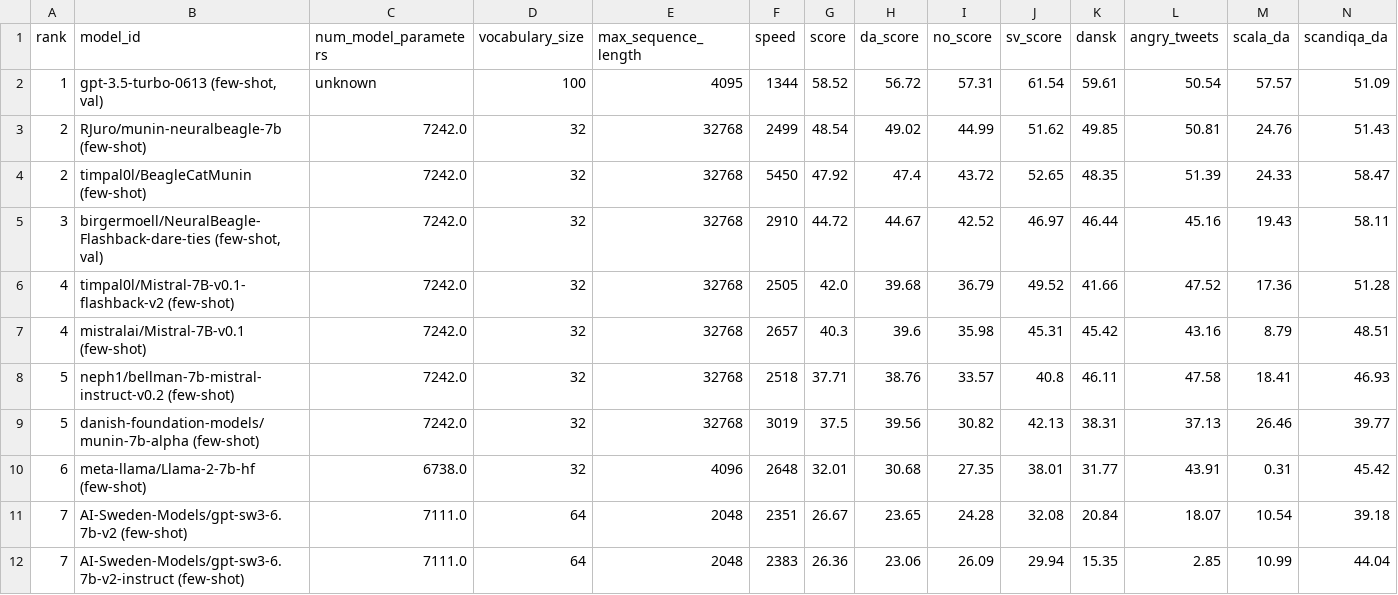
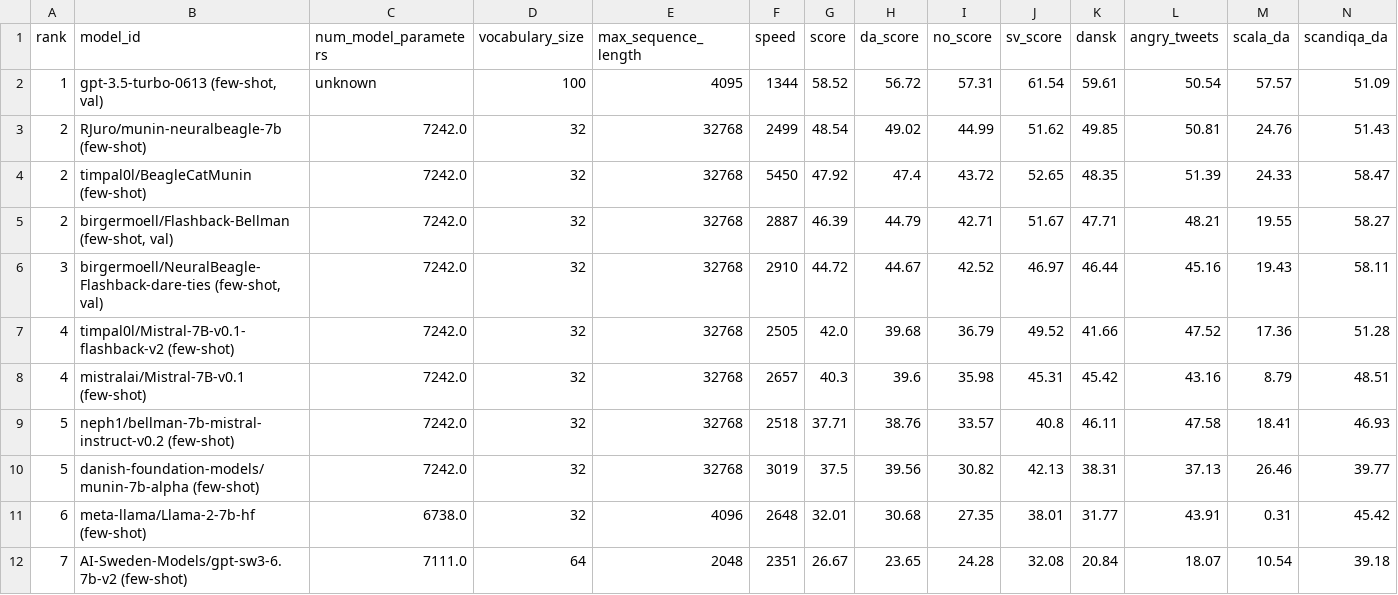
Before and after one commit to ScandEval/scandeval.github.io, a CSV file: mainland-scandinavian-nlg.csv, drawn as a sheet; only a part is shown; the shorter side is filled out with more unchanged rows; rows hold the shown columns only; the diff names each change by its address in the sheet, - before the commit and + after, or states it on an @@ line.

Commit message:
feat: Add birgermoell/Flashback-Bellman (few-shot, val)

```diff
--- a/mainland-scandinavian-nlg.csv
+++ b/mainland-scandinavian-nlg.csv
+row 5: 2 | birgermoell/Flashback-Bellman (few-shot, val) | 7242.0 | 32 | 32768 | 2887 | 46.39 | 44.79 | 42.71 | 51.67 | 47.71 | 48.21 | 19.55 | 58.27
```
Also changed, not shown: mainland-scandinavian-nlu.csv, 3 other files.
